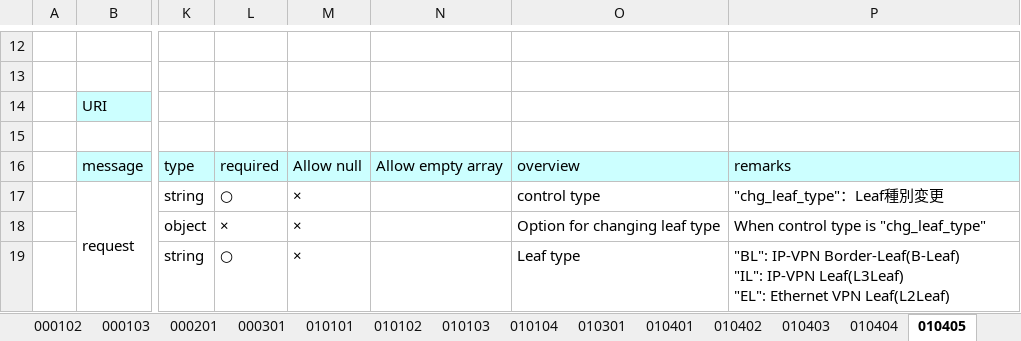
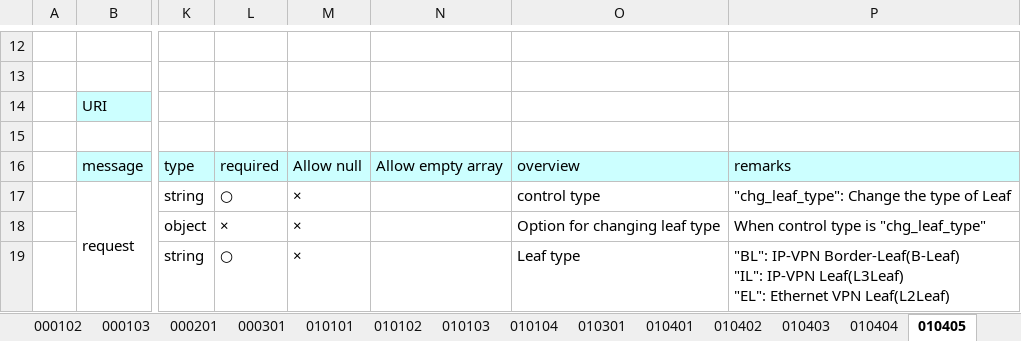
Before and after one commit to multi-service-fabric/fabric-controller, an Excel workbook: API/controller_api.xlsx, sheet 010405, drawn as a sheet; only a part is shown, gaps mark what is left out; values as stored, in another font and other column widths than the file's, no borders; the diff names each change by its address in the sheet, - before the commit and + after, or states it on an @@ line.

```diff
--- a/API/controller_api.xlsx (sheet 010405)
+++ b/API/controller_api.xlsx (sheet 010405)
-P17: "chg_leaf_type"：Leaf種別変更
+P17: "chg_leaf_type": Change the type of Leaf
```
Also changed, not shown: sheet 050101, sheet 011403, sheet 010403, sheet 011103, sheet 000201, sheet 010503.
